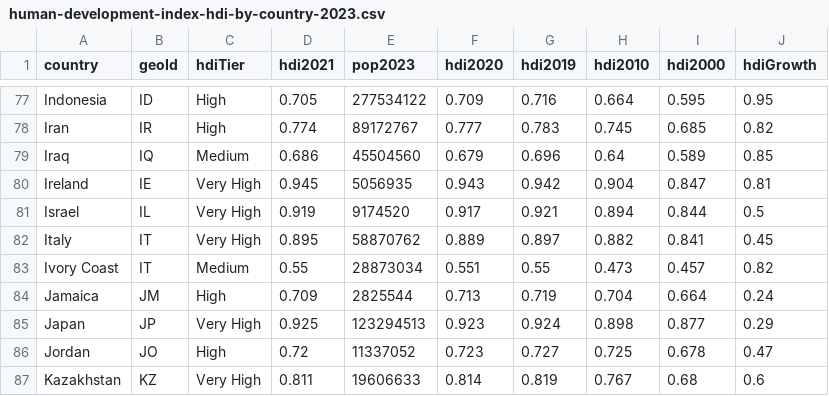
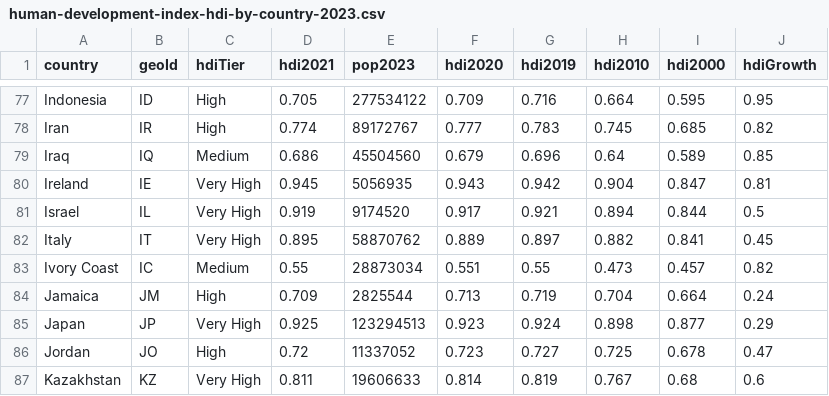
Before and after one commit to pedroarce/data, a CSV file: human-development-index-hdi-by-country-2023.csv, drawn as a sheet; only a part is shown, gaps mark what is left out.

Commit message:
Update human-development-index-hdi-by-country-2023.csv

```diff
--- a/human-development-index-hdi-by-country-2023.csv
+++ b/human-development-index-hdi-by-country-2023.csv
@@ -82,3 +82,3 @@ Israel;IL;Very High;0.919;9174520;0.917;0.921;0.894;0.844;0.5
 Italy;IT;Very High;0.895;58870762;0.889;0.897;0.882;0.841;0.45
-Ivory Coast;IT;Medium;0.55;28873034;0.551;0.55;0.473;0.457;0.82
+Ivory Coast;IC;Medium;0.55;28873034;0.551;0.55;0.473;0.457;0.82
 Jamaica;JM;High;0.709;2825544;0.713;0.719;0.704;0.664;0.24
```
